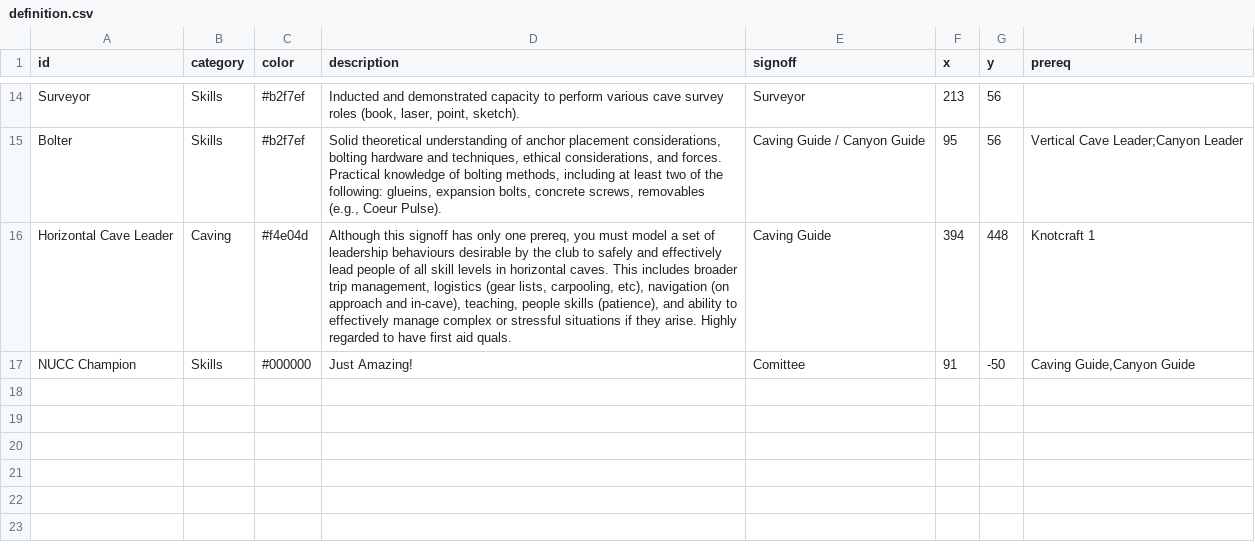
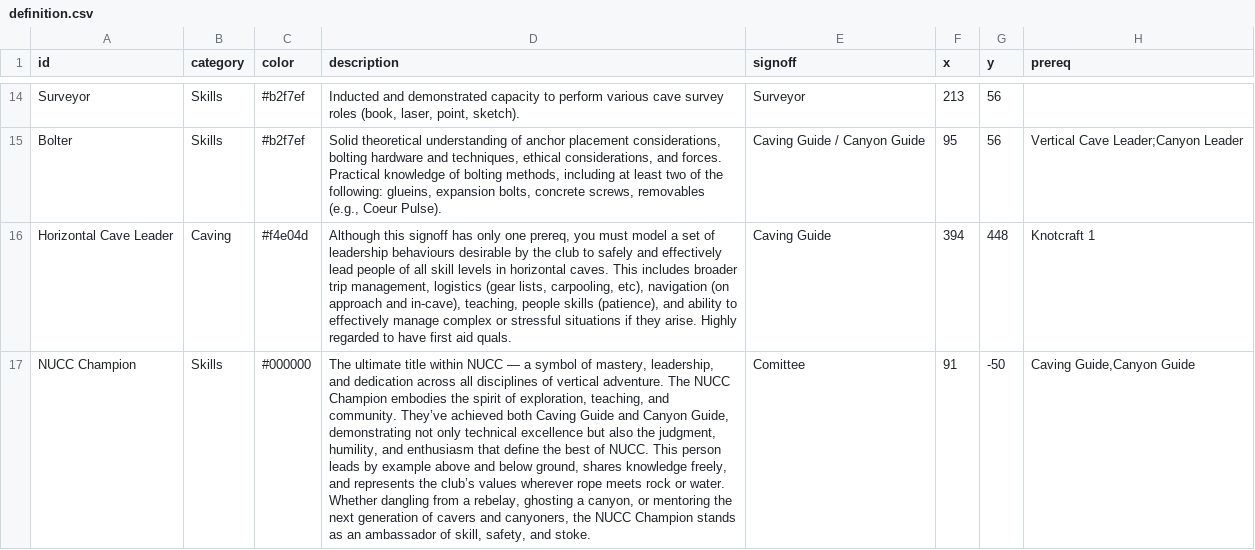
Before and after one commit to thatkow/nucc-progression-map, a CSV file: definition.csv, drawn as a sheet; only a part is shown, gaps mark what is left out.

```diff
--- a/definition.csv
+++ b/definition.csv
@@ -16,2 +16,4 @@ Bolter,Skills,#b2f7ef,"Solid theoretical understanding of anchor placement consi
 Horizontal Cave Leader,Caving,#f4e04d,"Although this signoff has only one prereq, you must model a set of leadership behaviours desirable by the club to safely and effectively lead people of all skill levels in horizontal caves. This includes broader trip management, logistics (gear lists, carpooling, etc), navigation (on approach and in-cave), teaching, people skills (patience), and ability to effectively manage complex or stressful situations if they arise. Highly regarded to have first aid quals.",Caving Guide,394,448,Knotcraft 1
-NUCC Champion,Skills,#000000,Just Amazing!,Comittee,91,-50,"Caving Guide,Canyon Guide"
+NUCC Champion,Skills,#000000,"The ultimate title within NUCC — a symbol of mastery, leadership, and dedication across all disciplines of vertical adventure. The NUCC Champion embodies the spirit of exploration, teaching, and community. They’ve achieved both Caving Guide and Canyon Guide, demonstrating not only technical excellence but also the judgment, humility, and enthusiasm that define the best of NUCC. This person leads by example above and below ground, shares knowledge freely, and represents the club’s values wherever rope meets rock or water.
+
+Whether dangling from a rebelay, ghosting a canyon, or mentoring the next generation of cavers and canyoners, the NUCC Champion stands as an ambassador of skill, safety, and stoke.",Comittee,91,-50,"Caving Guide,Canyon Guide"
```
